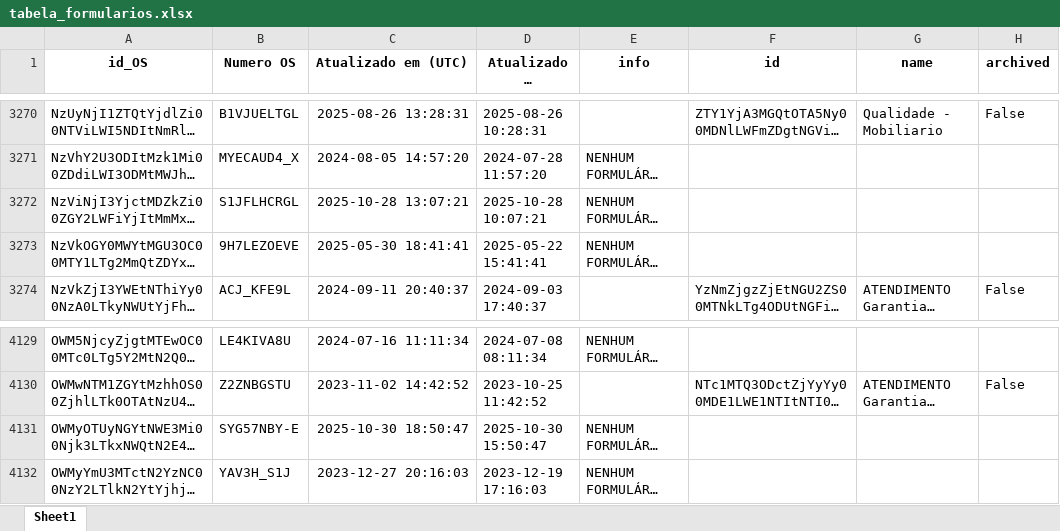
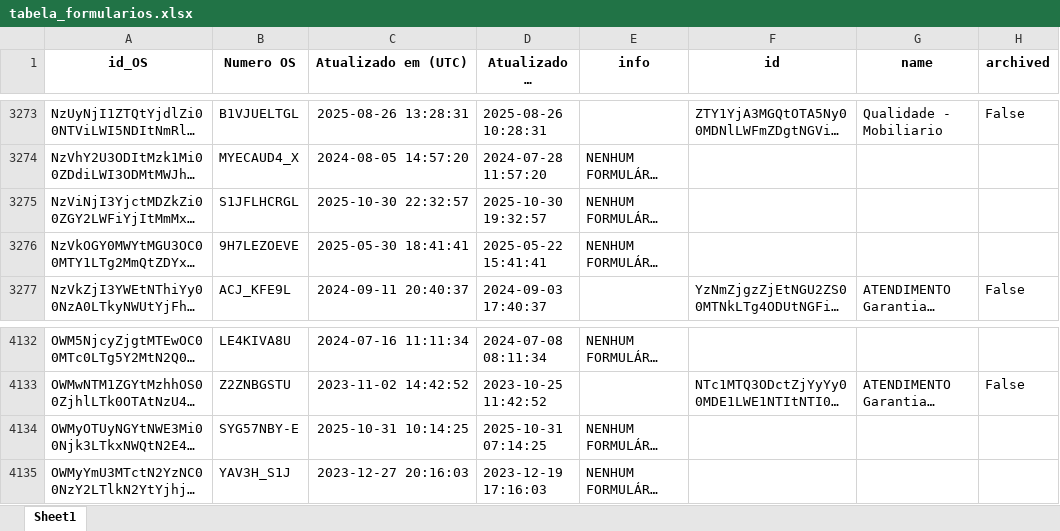
Before and after one commit to rmbarbozaltda-web/dashGarantia, an Excel workbook: tabela_formularios.xlsx, sheet Sheet1, drawn as a sheet; only a part is shown, gaps mark what is left out; long unchanged cells end in …; values as stored, in another font and other column widths than the file's, no borders; addresses are those after the commit; the diff covers the shown part only; the diff names each change by its address in the sheet, - before the commit and + after, or states it on an @@ line.

```diff
--- a/tabela_formularios.xlsx (sheet Sheet1)
+++ b/tabela_formularios.xlsx (sheet Sheet1)
-C3275 (Atualizado em (UTC)): 2025-10-28 13:07:21
+C3275 (Atualizado em (UTC)): 2025-10-30 22:32:57
-D3275 (Atualizado em (Brasília)): 2025-10-28 10:07:21
+D3275 (Atualizado em (Brasília)): 2025-10-30 19:32:57
-C4134 (Atualizado em (UTC)): 2025-10-30 18:50:47
+C4134 (Atualizado em (UTC)): 2025-10-31 10:14:25
-D4134 (Atualizado em (Brasília)): 2025-10-30 15:50:47
+D4134 (Atualizado em (Brasília)): 2025-10-31 07:14:25
```
Also changed, not shown: 3 added rows and 16 edited cells elsewhere in this sheet, orcamentos.xlsx, 4 other files.
